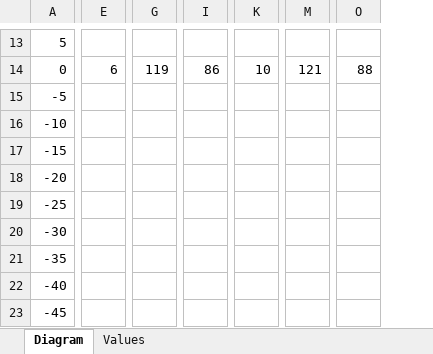
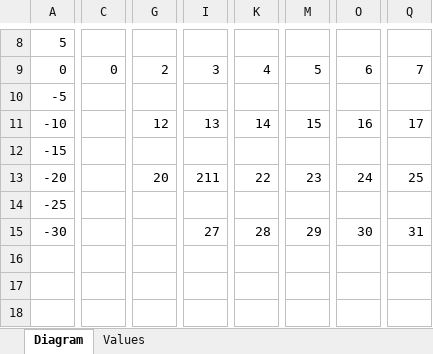
Before and after one commit to Teun-Maas/pbtoolbox, an Excel workbook: setups/vestibular chair/vPrime/lookup/vPrime Measurement.xlsx, sheet Diagram, drawn as a sheet; only a part is shown, gaps mark what is left out; values as stored, in another font and other column widths than the file's, no cell formats; removed rows and columns are numbered as before the commit, all else as after; rows hold the shown columns only; the diff covers the shown part only; the diff names each change by its address in the sheet, - before the commit and + after, or states it on an @@ line.

```diff
--- a/setups/vestibular chair/vPrime/lookup/vPrime Measurement.xlsx (sheet Diagram)
+++ b/setups/vestibular chair/vPrime/lookup/vPrime Measurement.xlsx (sheet Diagram)
+column C, row 9: 0
-column E, row 14: 6
+column G, rows 9-13: 2 |  | 12 |  | 20
-column G, row 14: 119
+column I, rows 9-15: 3 |  | 13 |  | 211 |  | 27
-column I, row 14: 86
+column K, rows 9-15: 4 |  | 14 |  | 22 |  | 28
-column K, row 14: 10
+column M, rows 9-15: 5 |  | 15 |  | 23 |  | 29
-column M, row 14: 121
+column O, rows 9-15: 6 |  | 16 |  | 24 |  | 30
-column O, row 14: 88
+column Q, rows 9-15: 7 |  | 17 |  | 25 |  | 31
-row 21: -35
-row 22: -40
-row 23: -45
```
Also changed, not shown: 5 removed rows, 3 added columns, 1 removed column and 17 edited cells elsewhere in this sheet, sheet Values, cell formats, 7 other files.
